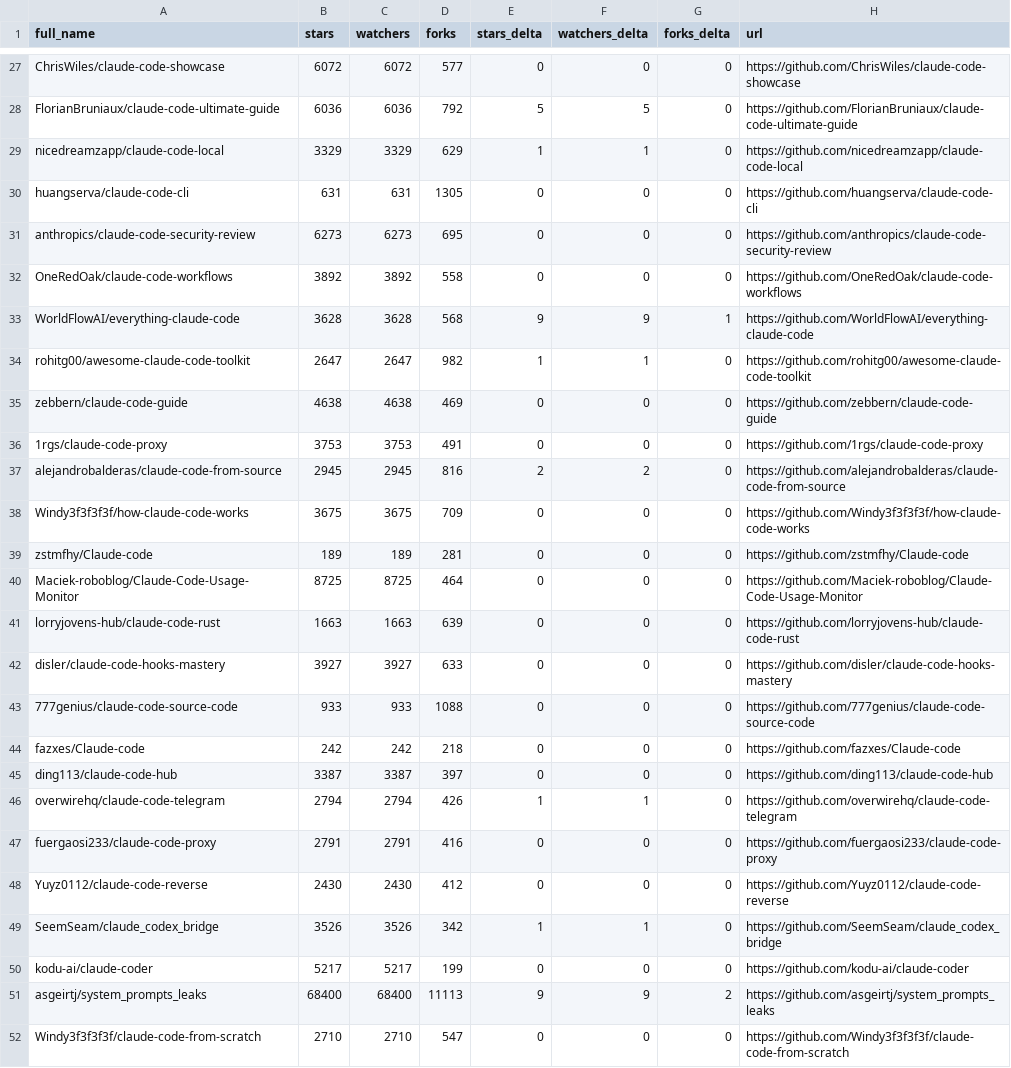
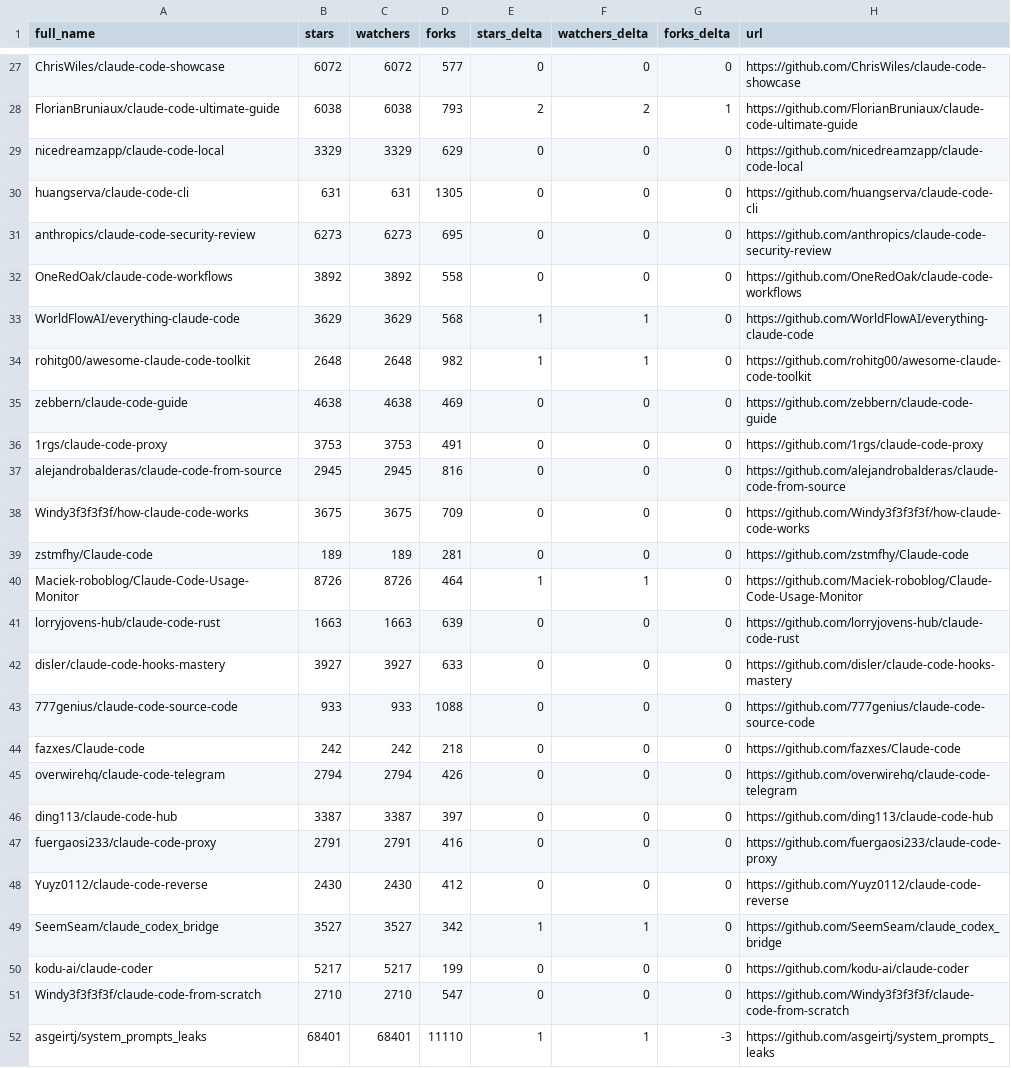
Before and after one commit to ashishachopra/Claude-CodeSkills, a CSV file: data/repo-ticker.csv, drawn as a sheet; only a part is shown, gaps mark what is left out; removed rows and columns are numbered as before the commit, all else as after; the diff covers the shown part only; the diff names each change by its address in the sheet, - before the commit and + after, or states it on an @@ line.

```diff
--- a/data/repo-ticker.csv
+++ b/data/repo-ticker.csv
-B28 (stars): 6036
+B28 (stars): 6038
-C28 (watchers): 6036
+C28 (watchers): 6038
-D28 (forks): 792
+D28 (forks): 793
-E28 (stars_delta): 5
+E28 (stars_delta): 2
-F28 (watchers_delta): 5
+F28 (watchers_delta): 2
-G28 (forks_delta): 0
+G28 (forks_delta): 1
-E29 (stars_delta): 1
+E29 (stars_delta): 0
-F29 (watchers_delta): 1
+F29 (watchers_delta): 0
-B33 (stars): 3628
+B33 (stars): 3629
-C33 (watchers): 3628
+C33 (watchers): 3629
-E33 (stars_delta): 9
+E33 (stars_delta): 1
-F33 (watchers_delta): 9
+F33 (watchers_delta): 1
-G33 (forks_delta): 1
+G33 (forks_delta): 0
-B34 (stars): 2647
+B34 (stars): 2648
-C34 (watchers): 2647
+C34 (watchers): 2648
-E37 (stars_delta): 2
+E37 (stars_delta): 0
-F37 (watchers_delta): 2
+F37 (watchers_delta): 0
-B40 (stars): 8725
+B40 (stars): 8726
-C40 (watchers): 8725
+C40 (watchers): 8726
-E40 (stars_delta): 0
+E40 (stars_delta): 1
-F40 (watchers_delta): 0
+F40 (watchers_delta): 1
+row 45: overwirehq/claude-code-telegram | 2794 | 2794 | 426 | 0 | 0 | 0 | https://github.com/overwirehq/claude-code-telegram
-row 46: overwirehq/claude-code-telegram | 2794 | 2794 | 426 | 1 | 1 | 0 | https://github.com/overwirehq/claude-code-telegram
-B49 (stars): 3526
+B49 (stars): 3527
-C49 (watchers): 3526
+C49 (watchers): 3527
-row 51: asgeirtj/system_prompts_leaks | 68400 | 68400 | 11113 | 9 | 9 | 2 | https://github.com/asgeirtj/system_prompts_leaks
+row 52: asgeirtj/system_prompts_leaks | 68401 | 68401 | 11110 | 1 | 1 | -3 | https://github.com/asgeirtj/system_prompts_leaks
```
Also changed, not shown: 2 added rows, 2 removed rows, 1 moved row and 94 edited cells elsewhere in this file, 2 other files.
